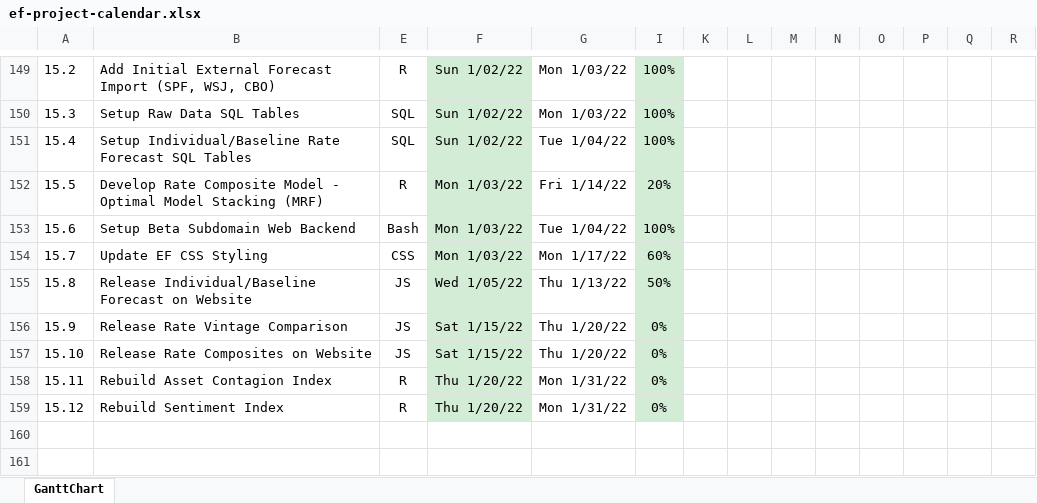
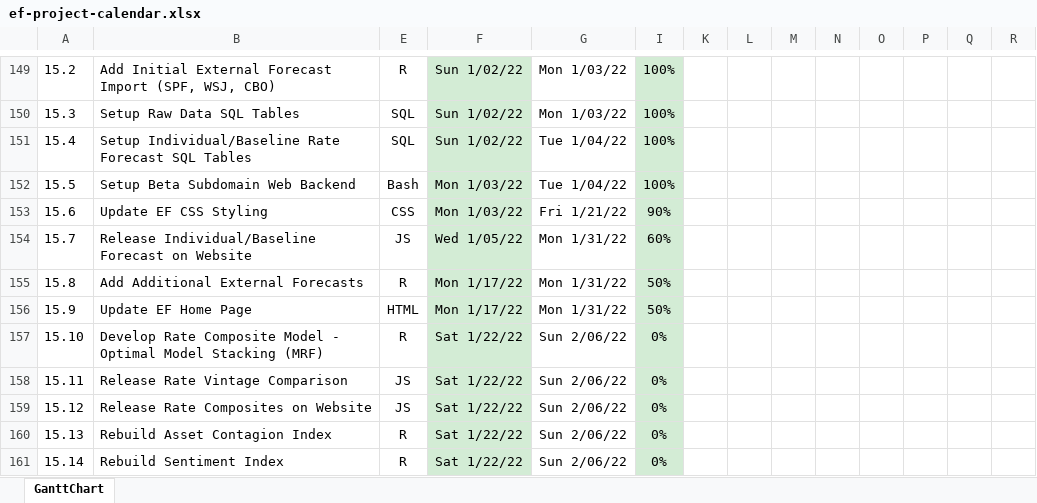
Before and after one commit to bongohead/econforecasting-r, an Excel workbook: ef-project-calendar.xlsx, sheet GanttChart, drawn as a sheet; only a part is shown, gaps mark what is left out; values as stored, in another font and other column widths than the file's, no borders; charts and pictures and conditional formats not drawn; rows hold the shown columns only; the diff covers the shown part only; the diff names each change by its address in the sheet, - before the commit and + after, or states it on an @@ line.

```diff
--- a/ef-project-calendar.xlsx (sheet GanttChart)
+++ b/ef-project-calendar.xlsx (sheet GanttChart)
-B152: Develop Rate Composite Model - Optimal Model Stacking (MRF)
+B152: Setup Beta Subdomain Web Backend
-E152: R
+E152: Bash
-G152: Fri 1/14/22
+G152: Tue 1/04/22
-I152: 20%
+I152: 100%
-B153: Setup Beta Subdomain Web Backend
+B153: Update EF CSS Styling
-E153: Bash
+E153: CSS
-G153: Tue 1/04/22
+G153: Fri 1/21/22
-I153: 100%
+I153: 90%
-B154: Update EF CSS Styling
+B154: Release Individual/Baseline Forecast on Website
-E154: CSS
+E154: JS
-F154: Mon 1/03/22
+F154: Wed 1/05/22
-G154: Mon 1/17/22
+G154: Mon 1/31/22
-B155: Release Individual/Baseline Forecast on Website
+B155: Add Additional External Forecasts
-E155: JS
+E155: R
-F155: Wed 1/05/22
+F155: Mon 1/17/22
-G155: Thu 1/13/22
+G155: Mon 1/31/22
-B156: Release Rate Vintage Comparison
+B156: Update EF Home Page
-E156: JS
+E156: HTML
-F156: Sat 1/15/22
+F156: Mon 1/17/22
-G156: Thu 1/20/22
+G156: Mon 1/31/22
-I156: 0%
+I156: 50%
-B157: Release Rate Composites on Website
+B157: Develop Rate Composite Model - Optimal Model Stacking (MRF)
-E157: JS
+E157: R
-F157: Sat 1/15/22
+F157: Sat 1/22/22
-G157: Thu 1/20/22
+G157: Sun 2/06/22
-B158: Rebuild Asset Contagion Index
+B158: Release Rate Vintage Comparison
-E158:E159: R
+E158:E159: JS
-F158:F159: Thu 1/20/22
+F158:F159: Sat 1/22/22
-G158:G159: Mon 1/31/22
+G158:G159: Sun 2/06/22
-B159: Rebuild Sentiment Index
+B159: Release Rate Composites on Website
+row 160: 15.13 | Rebuild Asset Contagion Index | R | Sat 1/22/22 | Sun 2/06/22 | 0%
+row 161: 15.14 | Rebuild Sentiment Index | R | Sat 1/22/22 | Sun 2/06/22 | 0%
```
Also changed, not shown: 3 added rows and 3 removed rows elsewhere in this sheet, 5 other files.
